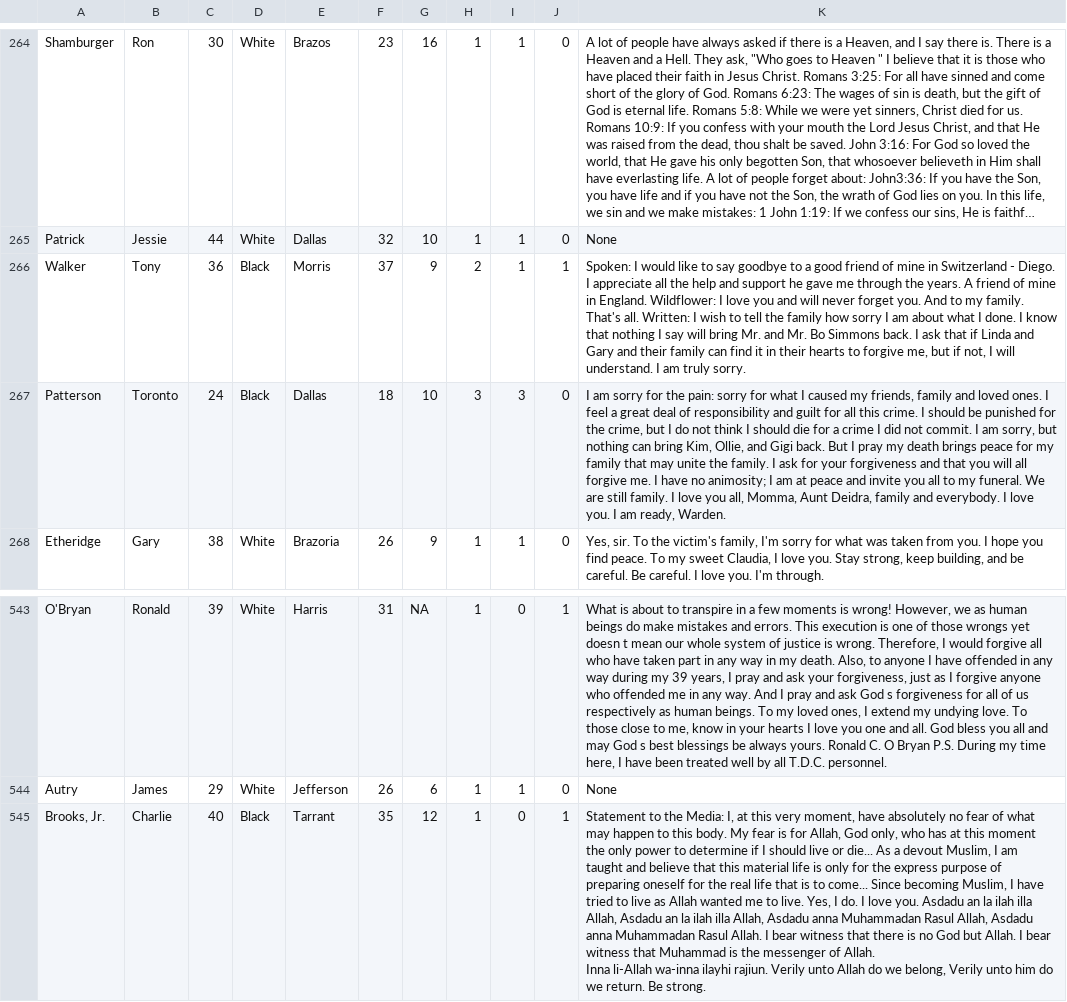
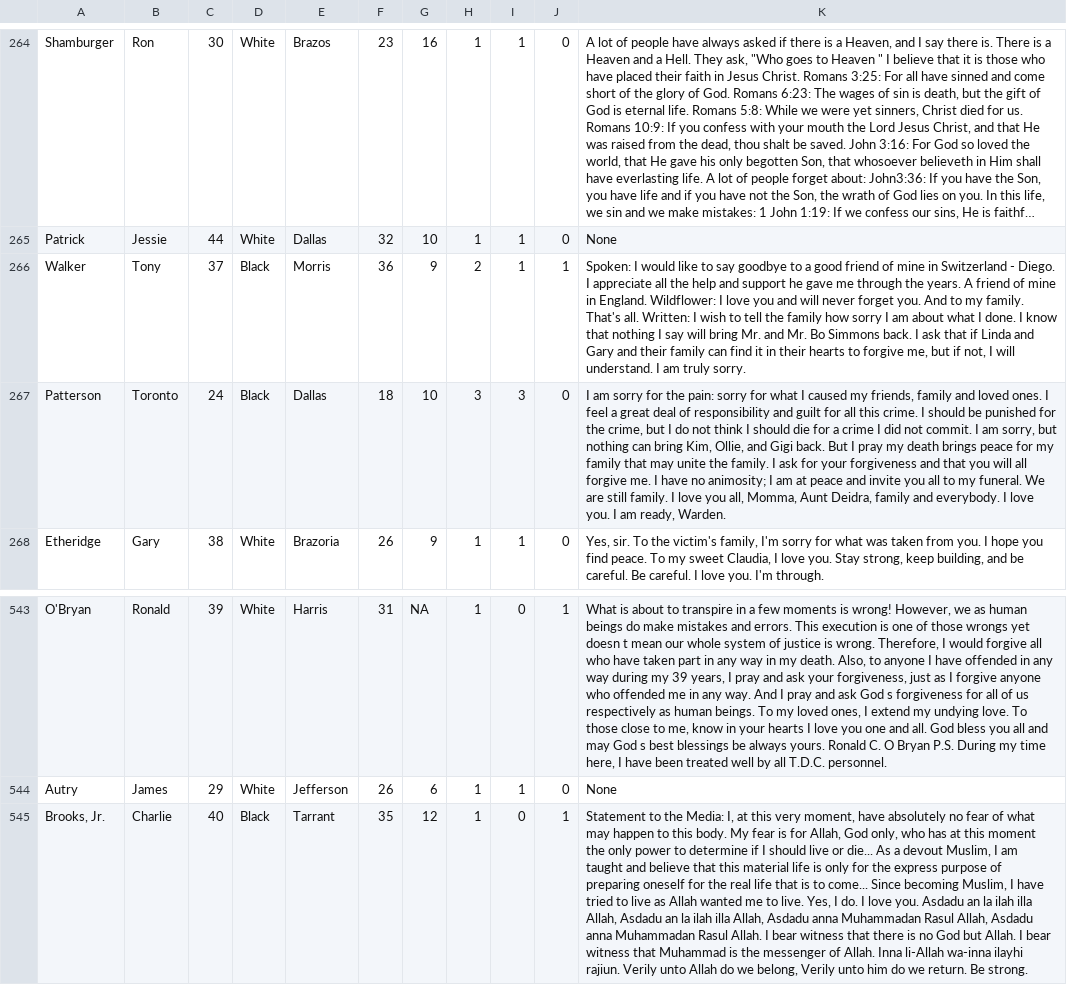
Before and after one commit to kostas214/DeathRow_db, a CSV file: texas_new.csv, drawn as a sheet; only a part is shown, gaps mark what is left out; long unchanged cells end in …; the diff names each change by its address in the sheet, - before the commit and + after, or states it on an @@ line.

```diff
--- a/texas_new.csv
+++ b/texas_new.csv
-C266: 36
+C266: 37
-F266: 37
+F266: 36
-K545: …Be strong.
+K545: …Be strong.
```
Also changed, not shown: 2 other files.
